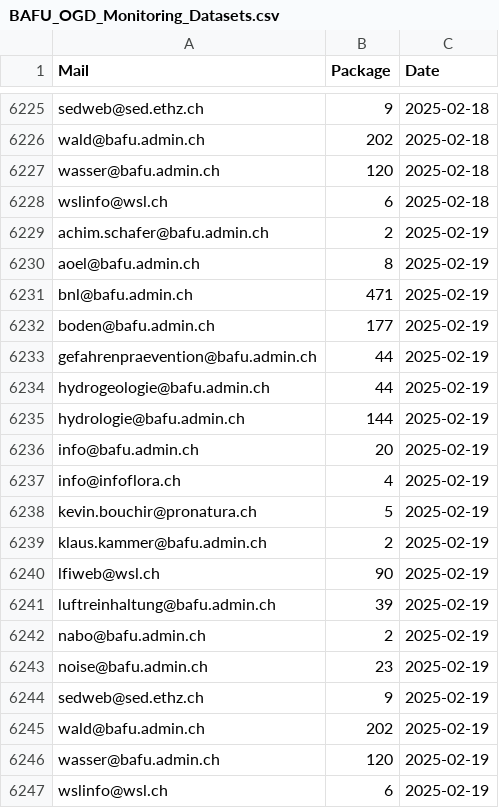
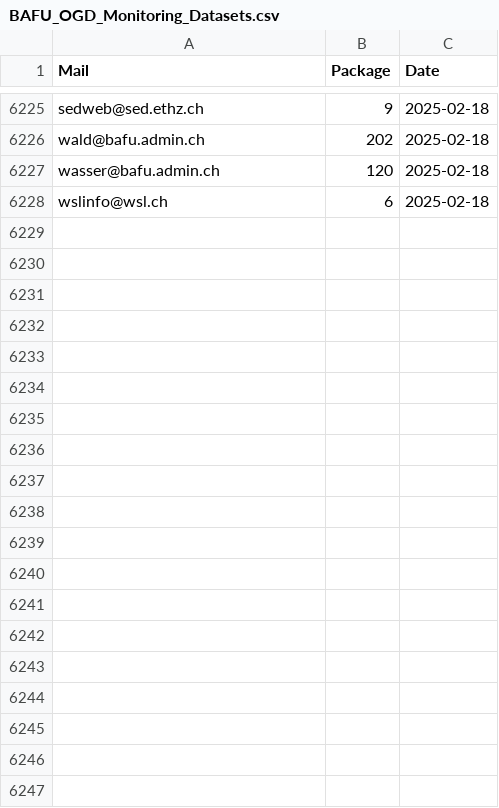
Before and after one commit to nrohrbach/OGD_Monitoring_BAFU, a CSV file: data/BAFU_OGD_Monitoring_Datasets.csv, drawn as a sheet; only a part is shown, gaps mark what is left out; the diff names each change by its address in the sheet, - before the commit and + after, or states it on an @@ line.

Commit message:
Update BAFU_OGD_Monitoring_Datasets.csv

```diff
--- a/data/BAFU_OGD_Monitoring_Datasets.csv
+++ b/data/BAFU_OGD_Monitoring_Datasets.csv
-row 6229: achim.schafer@bafu.admin.ch | 2 | 2025-02-19
-row 6230: aoel@bafu.admin.ch | 8 | 2025-02-19
-row 6231: bnl@bafu.admin.ch | 471 | 2025-02-19
-row 6232: boden@bafu.admin.ch | 177 | 2025-02-19
-row 6233: gefahrenpraevention@bafu.admin.ch | 44 | 2025-02-19
-row 6234: hydrogeologie@bafu.admin.ch | 44 | 2025-02-19
-row 6235: hydrologie@bafu.admin.ch | 144 | 2025-02-19
-row 6236: info@bafu.admin.ch | 20 | 2025-02-19
-row 6237: info@infoflora.ch | 4 | 2025-02-19
-row 6238: kevin.bouchir@pronatura.ch | 5 | 2025-02-19
-row 6239: klaus.kammer@bafu.admin.ch | 2 | 2025-02-19
-row 6240: lfiweb@wsl.ch | 90 | 2025-02-19
-row 6241: luftreinhaltung@bafu.admin.ch | 39 | 2025-02-19
-row 6242: nabo@bafu.admin.ch | 2 | 2025-02-19
-row 6243: noise@bafu.admin.ch | 23 | 2025-02-19
-row 6244: sedweb@sed.ethz.ch | 9 | 2025-02-19
-row 6245: wald@bafu.admin.ch | 202 | 2025-02-19
-row 6246: wasser@bafu.admin.ch | 120 | 2025-02-19
-row 6247: wslinfo@wsl.ch | 6 | 2025-02-19
```
